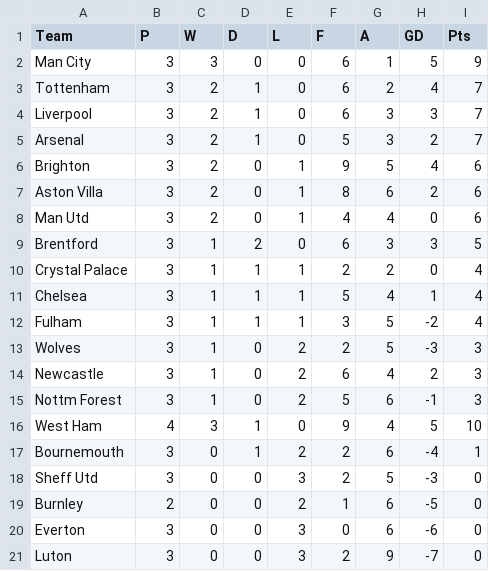
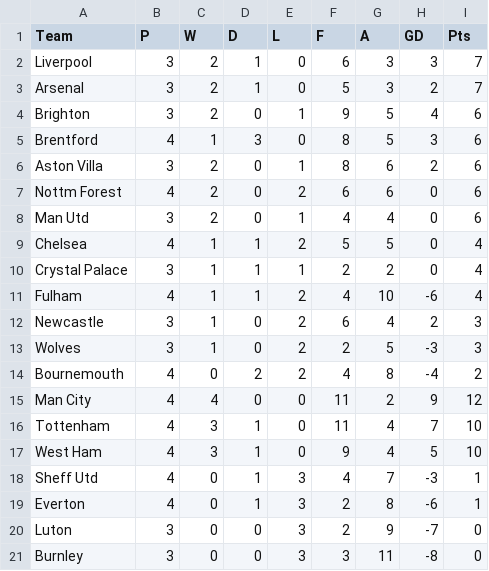
Before and after one commit to santimcs/A7, a CSV file: Data/Premier-League.csv, drawn as a sheet.

```diff
--- a/Data/Premier-League.csv
+++ b/Data/Premier-League.csv
@@ -1,4 +1,2 @@
 Team,P,W,D,L,F,A,GD,Pts
-Man City,3,3,0,0,6,1,5,9
-Tottenham,3,2,1,0,6,2,4,7
 Liverpool,3,2,1,0,6,3,3,7
@@ -6,16 +4,18 @@ Arsenal,3,2,1,0,5,3,2,7
 Brighton,3,2,0,1,9,5,4,6
+Brentford,4,1,3,0,8,5,3,6
 Aston Villa,3,2,0,1,8,6,2,6
+Nottm Forest,4,2,0,2,6,6,0,6
 Man Utd,3,2,0,1,4,4,0,6
-Brentford,3,1,2,0,6,3,3,5
+Chelsea,4,1,1,2,5,5,0,4
 Crystal Palace,3,1,1,1,2,2,0,4
-Chelsea,3,1,1,1,5,4,1,4
-Fulham,3,1,1,1,3,5,-2,4
+Fulham,4,1,1,2,4,10,-6,4
+Newcastle,3,1,0,2,6,4,2,3
 Wolves,3,1,0,2,2,5,-3,3
-Newcastle,3,1,0,2,6,4,2,3
-Nottm Forest,3,1,0,2,5,6,-1,3
+Bournemouth,4,0,2,2,4,8,-4,2
+Man City,4,4,0,0,11,2,9,12
+Tottenham,4,3,1,0,11,4,7,10
 West Ham,4,3,1,0,9,4,5,10
-Bournemouth,3,0,1,2,2,6,-4,1
-Sheff Utd,3,0,0,3,2,5,-3,0
-Burnley,2,0,0,2,1,6,-5,0
-Everton,3,0,0,3,0,6,-6,0
+Sheff Utd,4,0,1,3,4,7,-3,1
+Everton,4,0,1,3,2,8,-6,1
 Luton,3,0,0,3,2,9,-7,0
+Burnley,3,0,0,3,3,11,-8,0
```
Also changed, not shown: Data/Price-for-Order.csv, Data/consensus-new.csv, 14 other files.
